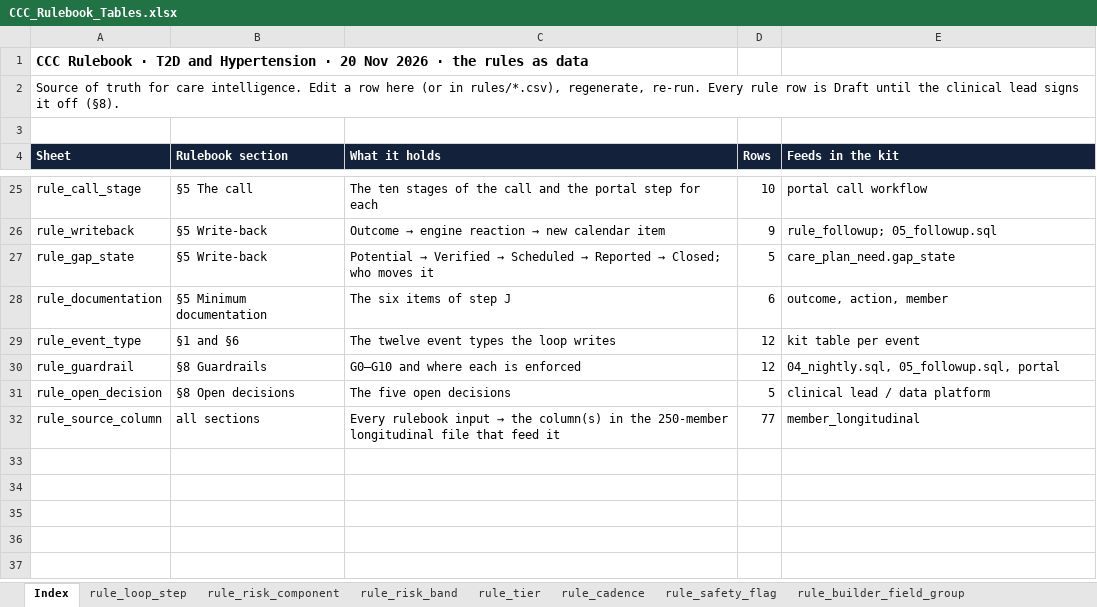
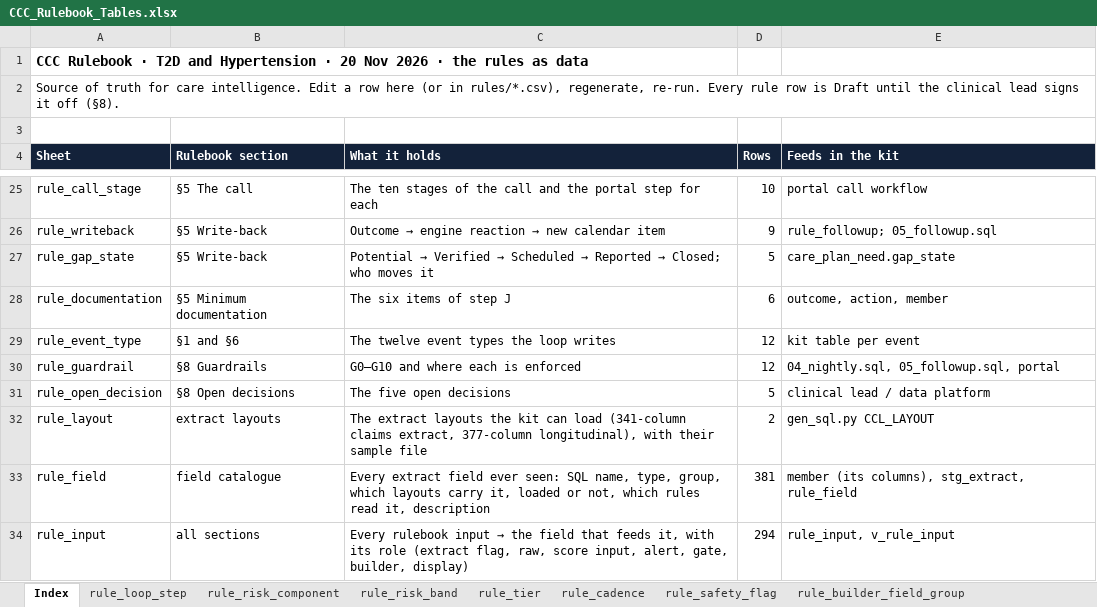
Before and after one commit to mehzahkhanhabib-hash/chronic-care-loop, an Excel workbook: rules/CCC_Rulebook_Tables.xlsx, sheet Index, drawn as a sheet; only a part is shown, gaps mark what is left out; values as stored, in another font and other column widths than the file's, no borders; removed rows and columns are numbered as before the commit, all else as after; the diff names each change by its address in the sheet, - before the commit and + after, or states it on an @@ line.

```diff
--- a/rules/CCC_Rulebook_Tables.xlsx (sheet Index)
+++ b/rules/CCC_Rulebook_Tables.xlsx (sheet Index)
-row 32: rule_source_column | all sections | Every rulebook input → the column(s) in the 250-member longitudinal file that feed it | 77 | member_longitudinal
+row 32: rule_layout | extract layouts | The extract layouts the kit can load (341-column claims extract, 377-column longitudinal), with their sample file | 2 | gen_sql.py CCL_LAYOUT
+row 33: rule_field | field catalogue | Every extract field ever seen: SQL name, type, group, which layouts carry it, loaded or not, which rules read it, description | 381 | member (its columns), stg_extract, rule_field
+row 34: rule_input | all sections | Every rulebook input → the field that feeds it, with its role (extract flag, raw, score input, alert, gate, builder, display) | 294 | rule_input, v_rule_input
```
Also changed, not shown: sheet rule_layout, other sheet tabs, 17 other files.
